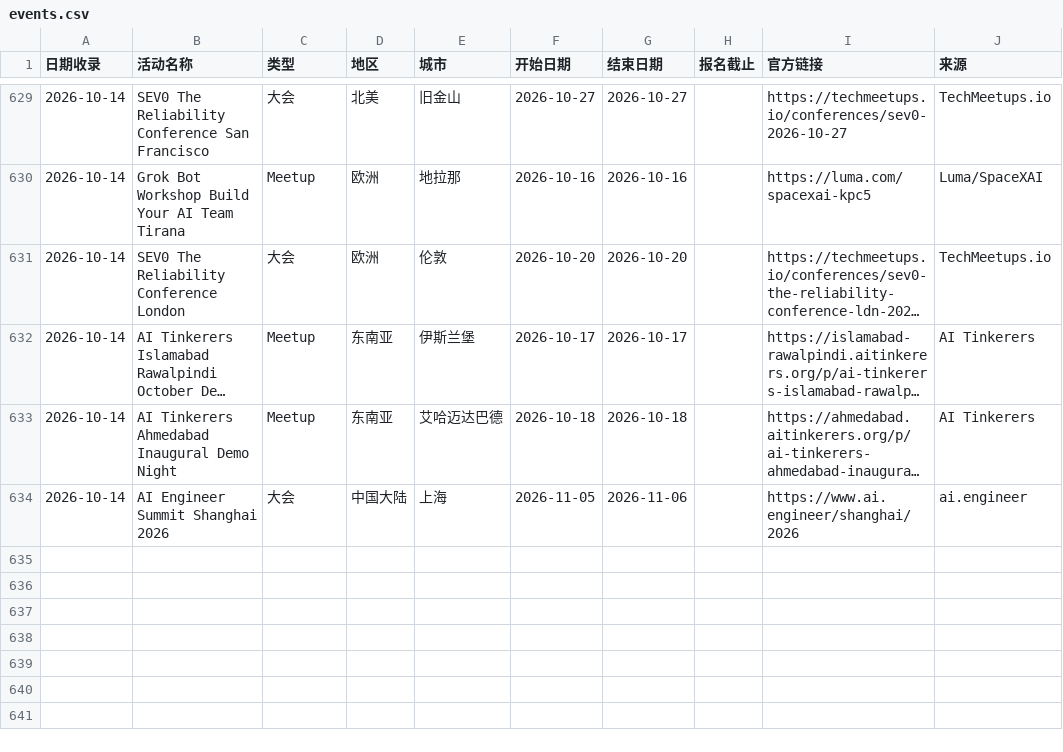
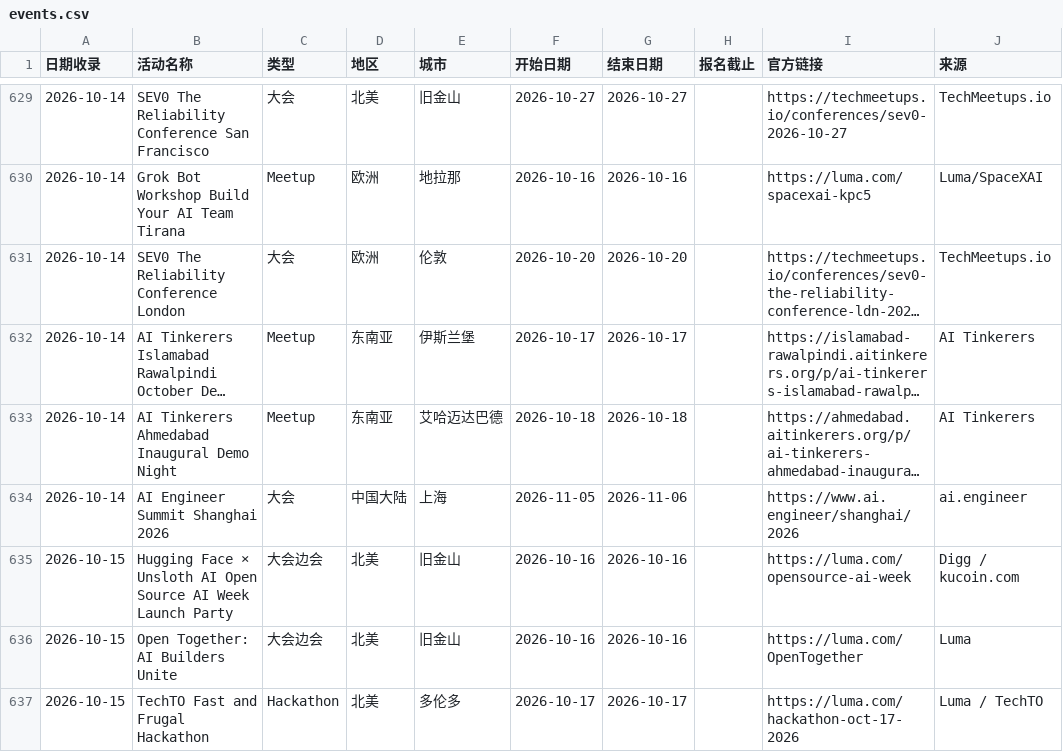
Before and after one commit to loissun33/global-events, a CSV file: events.csv, drawn as a sheet; only a part is shown, gaps mark what is left out; long unchanged cells end in ….

```diff
--- a/events.csv
+++ b/events.csv
@@ -634 +634,4 @@
 2026-10-14,AI Engineer Summit Shanghai 2026,大会,中国大陆,上海,2026-11-05,2026-11-06,,https://www.ai.engineer/shanghai/2026,ai.engineer
+2026-10-15,Hugging Face × Unsloth AI Open Source AI Week Launch Party,大会边会,北美,旧金山,2026-10-16,2026-10-16,,https://luma.com/opensource-ai-week,Digg / kucoin.com
+2026-10-15,Open Together: AI Builders Unite,大会边会,北美,旧金山,2026-10-16,2026-10-16,,https://luma.com/OpenTogether,Luma
+2026-10-15,TechTO Fast and Frugal Hackathon,Hackathon,北美,多伦多,2026-10-17,2026-10-17,,https://luma.com/hackathon-oct-17-2026,Luma / TechTO
```
Also changed, not shown: 1 other file.
